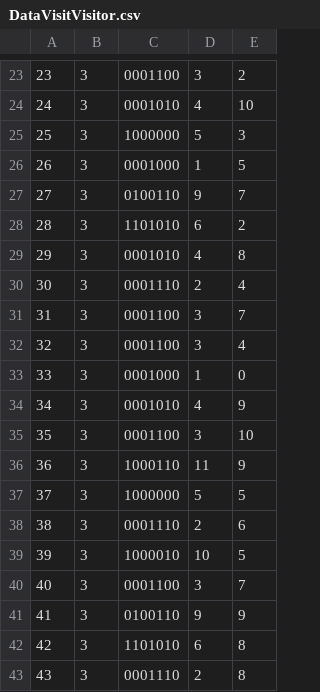
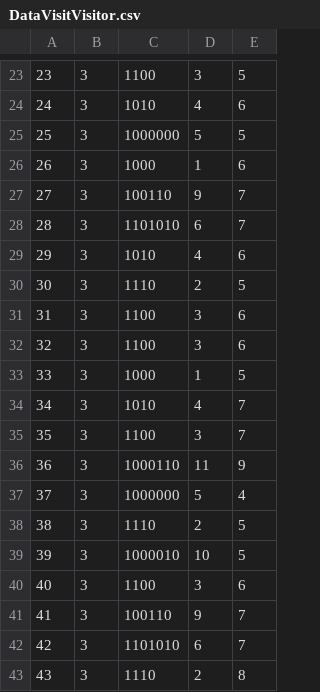
Before and after one commit to Gabbu98/FYPWAAR, a CSV file: Dev/PythonDev/DataRecommenderSystem/DataVisitVisitor.csv, drawn as a sheet; only a part is shown, gaps mark what is left out; the diff covers the shown part only.

```diff
--- a/Dev/PythonDev/DataRecommenderSystem/DataVisitVisitor.csv
+++ b/Dev/PythonDev/DataRecommenderSystem/DataVisitVisitor.csv
@@ -23,21 +23,21 @@
-23,3,0001100,3,2
-24,3,0001010,4,10
-25,3,1000000,5,3
-26,3,0001000,1,5
-27,3,0100110,9,7
-28,3,1101010,6,2
-29,3,0001010,4,8
-30,3,0001110,2,4
-31,3,0001100,3,7
-32,3,0001100,3,4
-33,3,0001000,1,0
-34,3,0001010,4,9
-35,3,0001100,3,10
+23,3,1100,3,5
+24,3,1010,4,6
+25,3,1000000,5,5
+26,3,1000,1,6
+27,3,100110,9,7
+28,3,1101010,6,7
+29,3,1010,4,6
+30,3,1110,2,5
+31,3,1100,3,6
+32,3,1100,3,6
+33,3,1000,1,5
+34,3,1010,4,7
+35,3,1100,3,7
 36,3,1000110,11,9
-37,3,1000000,5,5
-38,3,0001110,2,6
+37,3,1000000,5,4
+38,3,1110,2,5
 39,3,1000010,10,5
-40,3,0001100,3,7
-41,3,0100110,9,9
-42,3,1101010,6,8
-43,3,0001110,2,8
+40,3,1100,3,6
+41,3,100110,9,7
+42,3,1101010,6,7
+43,3,1110,2,8
```
Also changed, not shown: 120 edited cells elsewhere in this file, Dev/PythonDev/DataRecommenderSystem/recommenderSystemVisit.csv, 16 other files.
